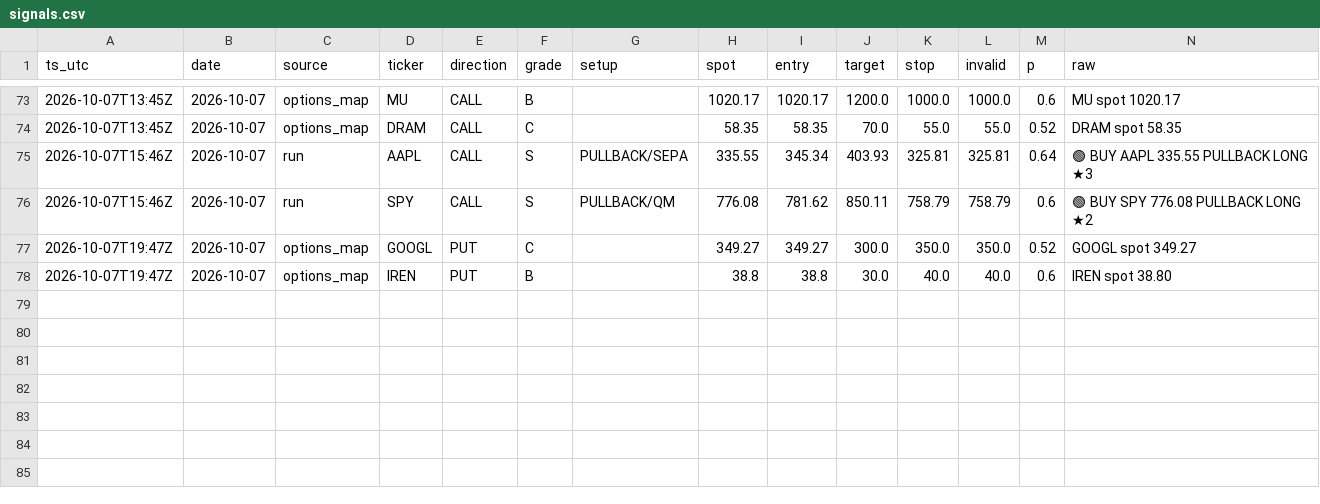
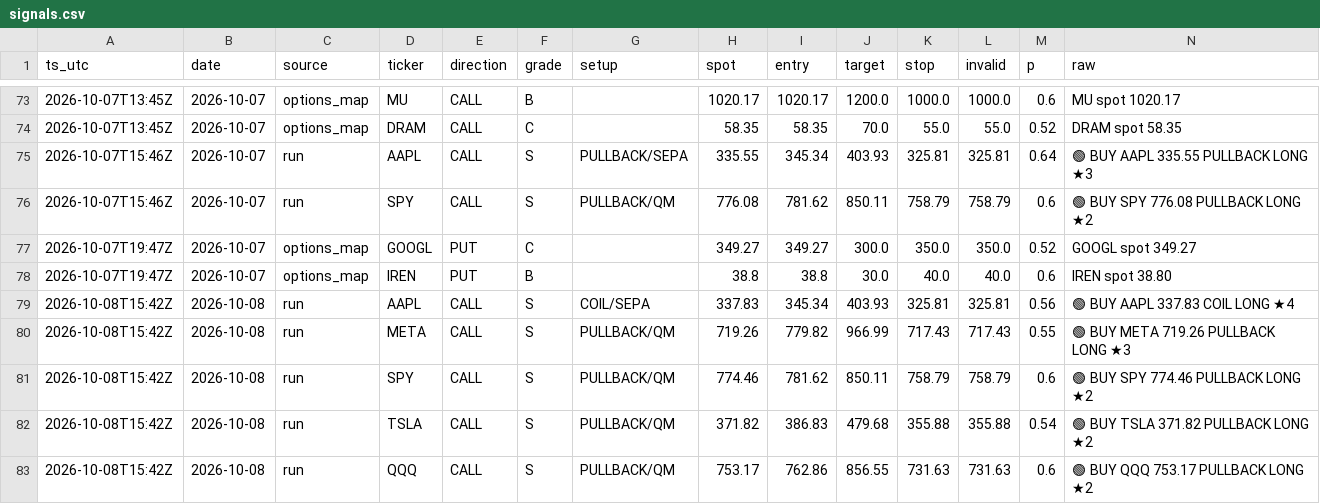
Before and after one commit to dincerorc-rgb/OptScan-1, a CSV file: state/signals.csv, drawn as a sheet; only a part is shown, gaps mark what is left out; the diff names each change by its address in the sheet, - before the commit and + after, or states it on an @@ line.

Commit message:
calib: log signals [skip ci]

```diff
--- a/state/signals.csv
+++ b/state/signals.csv
+row 79: 2026-10-08T15:42Z | 2026-10-08 | run | AAPL | CALL | S | COIL/SEPA | 337.83 | 345.34 | 403.93 | 325.81 | 325.81 | 0.56 | 🟢 BUY AAPL 337.83 COIL LONG ★4
+row 80: 2026-10-08T15:42Z | 2026-10-08 | run | META | CALL | S | PULLBACK/QM | 719.26 | 779.82 | 966.99 | 717.43 | 717.43 | 0.55 | 🟢 BUY META 719.26 PULLBACK LONG ★3
+row 81: 2026-10-08T15:42Z | 2026-10-08 | run | SPY | CALL | S | PULLBACK/QM | 774.46 | 781.62 | 850.11 | 758.79 | 758.79 | 0.6 | 🟢 BUY SPY 774.46 PULLBACK LONG ★2
+row 82: 2026-10-08T15:42Z | 2026-10-08 | run | TSLA | CALL | S | PULLBACK/QM | 371.82 | 386.83 | 479.68 | 355.88 | 355.88 | 0.54 | 🟢 BUY TSLA 371.82 PULLBACK LONG ★2
+row 83: 2026-10-08T15:42Z | 2026-10-08 | run | QQQ | CALL | S | PULLBACK/QM | 753.17 | 762.86 | 856.55 | 731.63 | 731.63 | 0.6 | 🟢 BUY QQQ 753.17 PULLBACK LONG ★2
```
